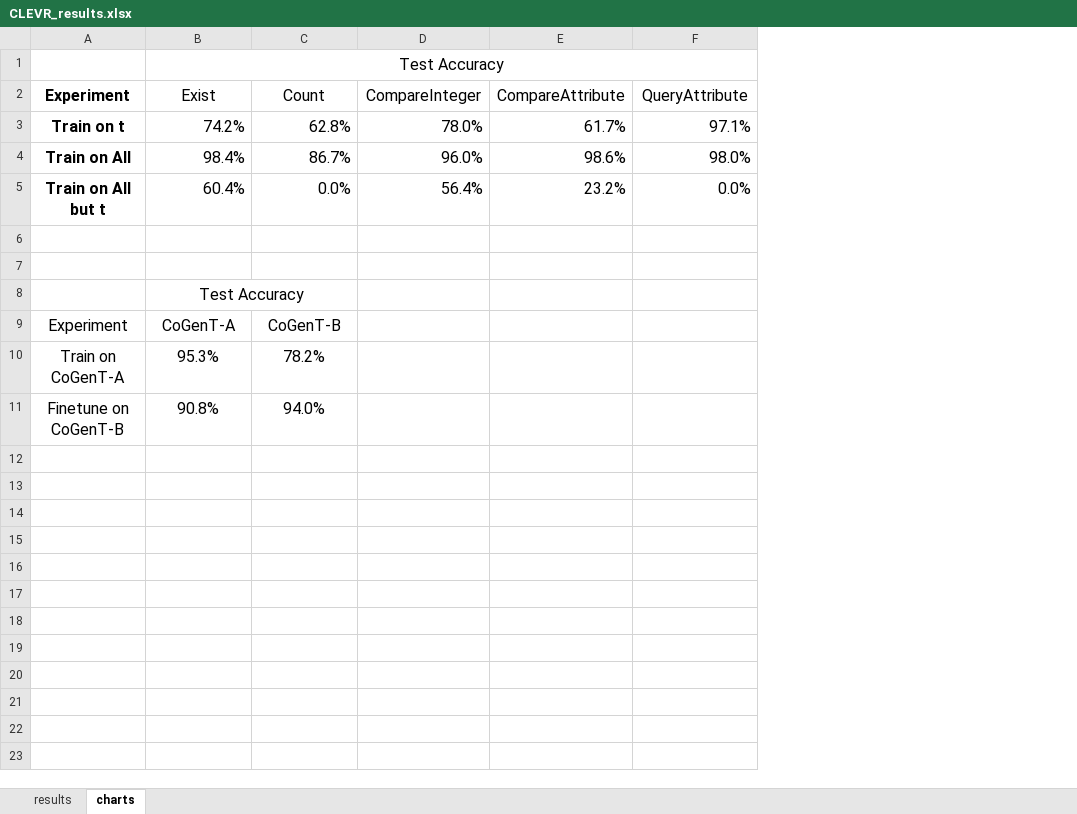
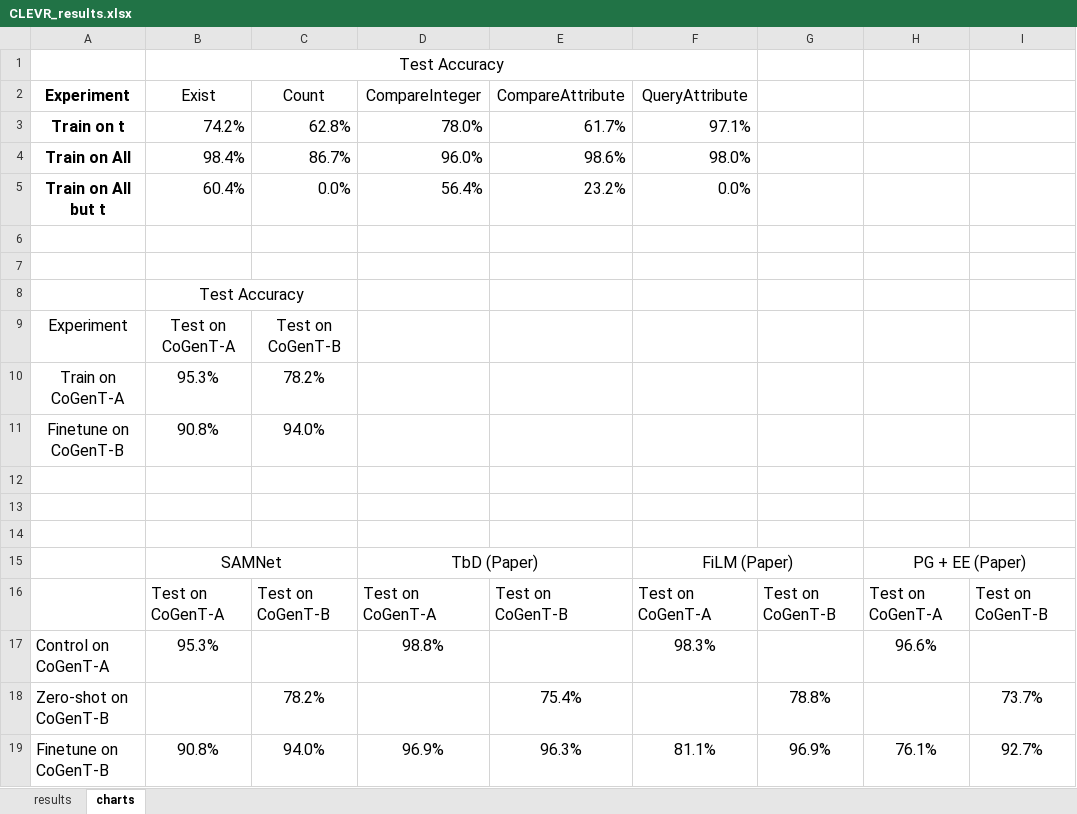
Before and after one commit to IBM/mi-visual-reasoning-pubs, an Excel workbook: Transfer_Learning/results/CLEVR_results.xlsx, sheet charts, drawn as a sheet; values as stored, in another font and other column widths than the file's, no borders; charts and pictures not drawn; the diff names each change by its address in the sheet, - before the commit and + after, or states it on an @@ line.

Commit message:
Reworked experiments figure to make them more readable. Also add baselines results to the feature transfer experiment on CoGenT.

```diff
--- a/Transfer_Learning/results/CLEVR_results.xlsx (sheet charts)
+++ b/Transfer_Learning/results/CLEVR_results.xlsx (sheet charts)
+column G, empty
+column H, empty
+column I, empty
-B9: CoGenT-A
+B9: Test on CoGenT-A
-C9: CoGenT-B
+C9: Test on CoGenT-B
+row 12: (empty)
+row 13: (empty)
+row 14: (empty)
+row 15:  | SAMNet |  | TbD (Paper) |  | FiLM (Paper) |  | PG + EE (Paper)
+row 16:  | Test on CoGenT-A | Test on CoGenT-B | Test on CoGenT-A | Test on CoGenT-B | Test on CoGenT-A | Test on CoGenT-B | Test on CoGenT-A | Test on CoGenT-B
+row 17: Control on CoGenT-A | 95.3% |  | 98.8% |  | 98.3% |  | 96.6%
+row 18: Zero-shot on CoGenT-B |  | 78.2% |  | 75.4% |  | 78.8% |  | 73.7%
+row 19: Finetune on CoGenT-B | 90.8% | 94.0% | 96.9% | 96.3% | 81.1% | 96.9% | 76.1% | 92.7%
```
Also changed, not shown: charts or pictures, Transfer_Learning/results/Results paper VIGIL_v17.xlsx, 7 other files.
